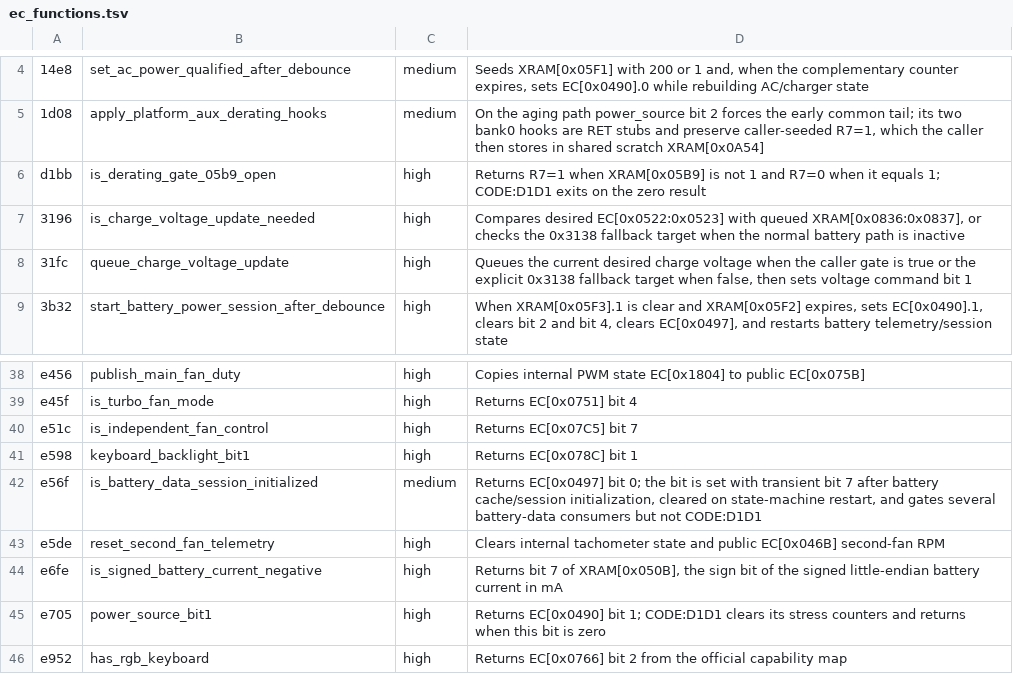
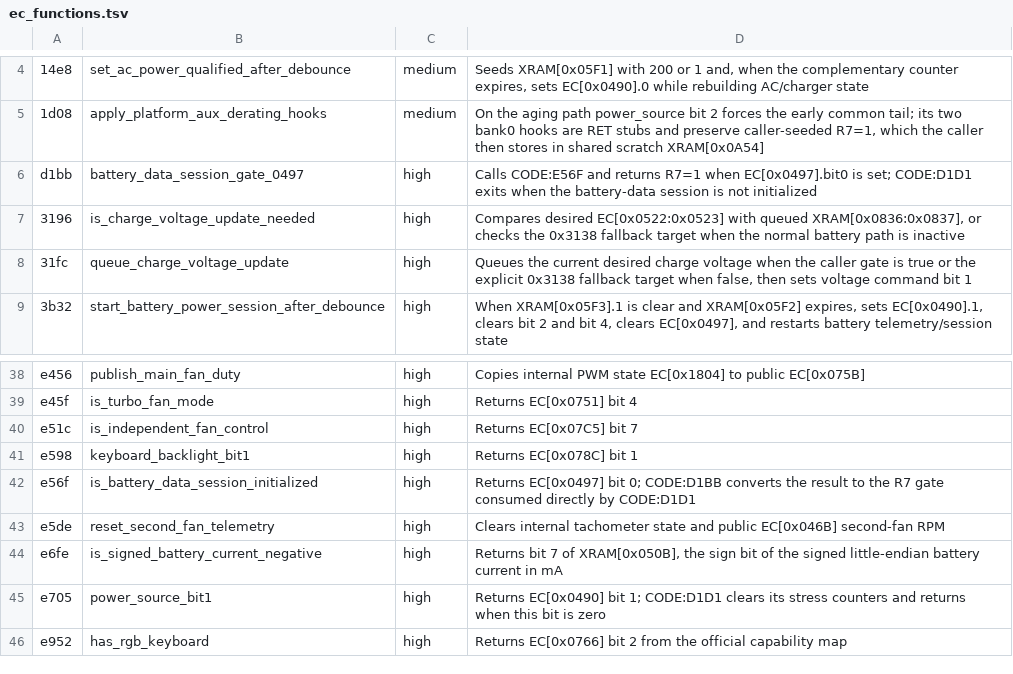
Before and after one commit to minortex/ec_reverse, a TSV file: tools/ec_functions.tsv, drawn as a sheet; only a part is shown, gaps mark what is left out.

Commit message:
update battery investigation docs and tools

```diff
--- a/tools/ec_functions.tsv
+++ b/tools/ec_functions.tsv
@@ -5,3 +5,3 @@
 1d08	apply_platform_aux_derating_hooks	medium	On the aging path power_source bit 2 forces the early common tail; its two bank0 hooks are RET stubs and preserve caller-seeded R7=1, which the caller then stores in shared scratch XRAM[0x0A54]
-d1bb	is_derating_gate_05b9_open	high	Returns R7=1 when XRAM[0x05B9] is not 1 and R7=0 when it equals 1; CODE:D1D1 exits on the zero result
+d1bb	battery_data_session_gate_0497	high	Calls CODE:E56F and returns R7=1 when EC[0x0497].bit0 is set; CODE:D1D1 exits when the battery-data session is not initialized
 3196	is_charge_voltage_update_needed	high	Compares desired EC[0x0522:0x0523] with queued XRAM[0x0836:0x0837], or checks the 0x3138 fallback target when the normal battery path is inactive
@@ -41,3 +41,3 @@ e51c	is_independent_fan_control	high	Returns EC[0x07C5] bit 7
 e598	keyboard_backlight_bit1	high	Returns EC[0x078C] bit 1
-e56f	is_battery_data_session_initialized	medium	Returns EC[0x0497] bit 0; the bit is set with transient bit 7 after battery cache/session initialization, cleared on state-machine restart, and gates several battery-data consumers but not CODE:D1D1
+e56f	is_battery_data_session_initialized	high	Returns EC[0x0497] bit 0; CODE:D1BB converts the result to the R7 gate consumed directly by CODE:D1D1
 e5de	reset_second_fan_telemetry	high	Clears internal tachometer state and public EC[0x046B] second-fan RPM
```
Also changed, not shown: tools/ec_registers.tsv, 12 other files.
